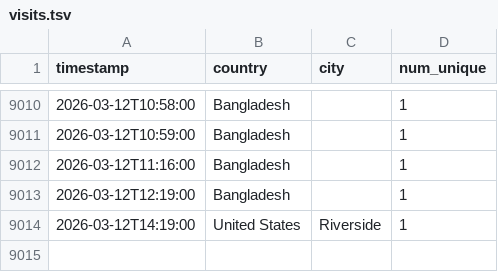
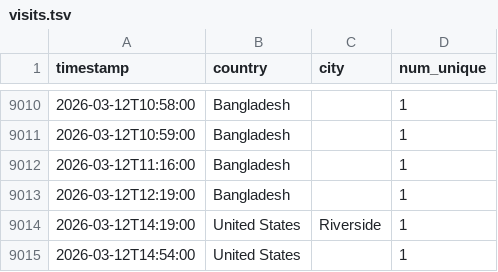
Before and after one commit to michaelsaxon/analytics2map, a TSV file: data/visits.tsv, drawn as a sheet; only a part is shown, gaps mark what is left out; the diff names each change by its address in the sheet, - before the commit and + after, or states it on an @@ line.

```diff
--- a/data/visits.tsv
+++ b/data/visits.tsv
+row 9015: 2026-03-12T14:54:00 | United States |  | 1
```
Also changed, not shown: 4 other files.
